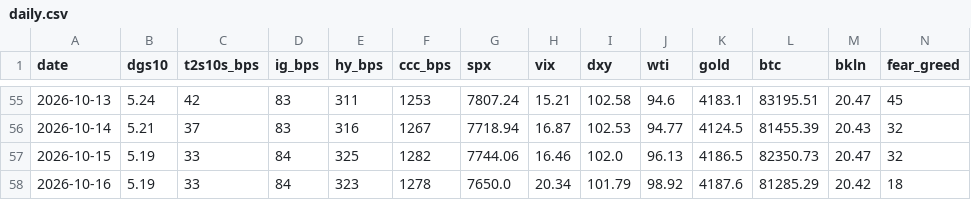
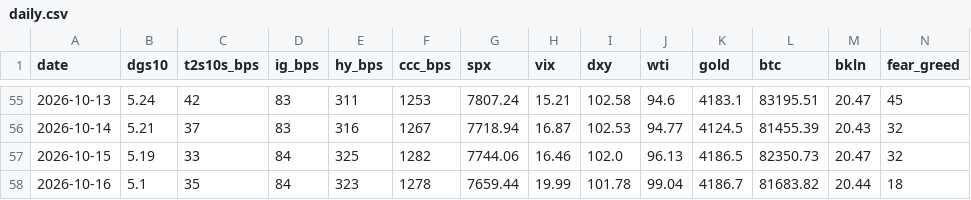
Before and after one commit to liamshields4/terminal, a CSV file: history/daily.csv, drawn as a sheet; only a part is shown, gaps mark what is left out.

```diff
--- a/history/daily.csv
+++ b/history/daily.csv
@@ -57,2 +57,2 @@ date,dgs10,t2s10s_bps,ig_bps,hy_bps,ccc_bps,spx,vix,dxy,wti,gold,btc,bkln,fear_g
 2026-10-15,5.19,33,84,325,1282,7744.06,16.46,102.0,96.13,4186.5,82350.73,20.47,32
-2026-10-16,5.19,33,84,323,1278,7650.0,20.34,101.79,98.92,4187.6,81285.29,20.42,18
+2026-10-16,5.1,35,84,323,1278,7659.44,19.99,101.78,99.04,4186.7,81683.82,20.44,18
```
Also changed, not shown: 1 other file.
